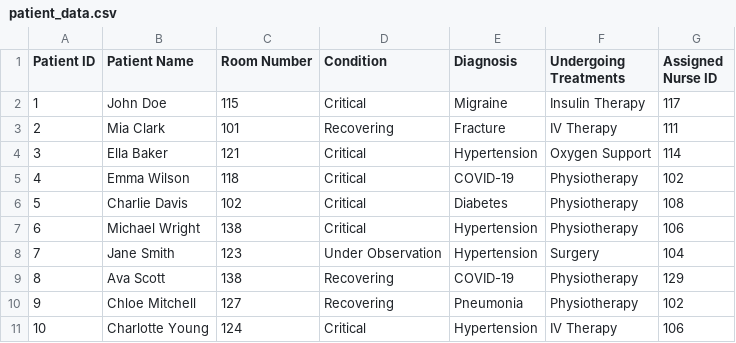
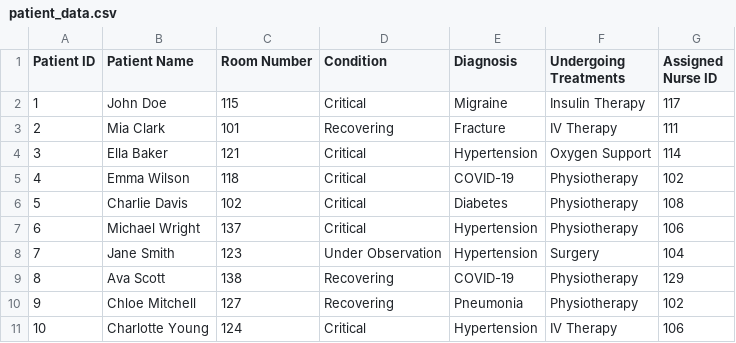
Before and after one commit to irzumjafri/pulse, a CSV file: server/patient_data.csv, drawn as a sheet.

```diff
--- a/server/patient_data.csv
+++ b/server/patient_data.csv
@@ -6,3 +6,3 @@ Patient ID,Patient Name,Room Number,Condition,Diagnosis,Undergoing Treatments,As
 5,Charlie Davis,102,Critical,Diabetes,Physiotherapy,108
-6,Michael Wright,138,Critical,Hypertension,Physiotherapy,106
+6,Michael Wright,137,Critical,Hypertension,Physiotherapy,106
 7,Jane Smith,123,Under Observation,Hypertension,Surgery,104
```
Also changed, not shown: server/nurse_notes.csv, 5 other files.
